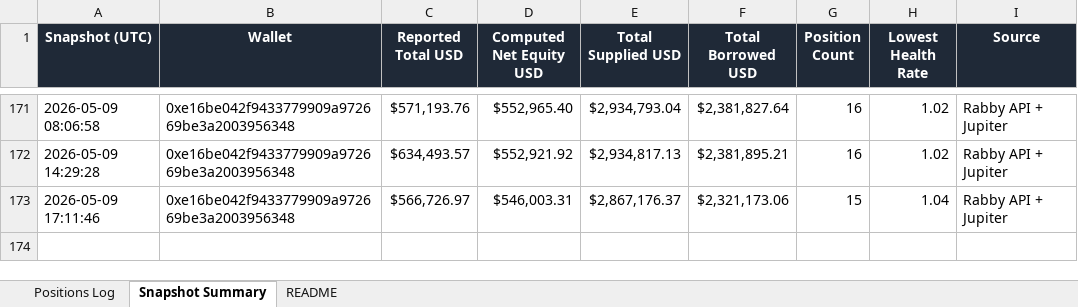
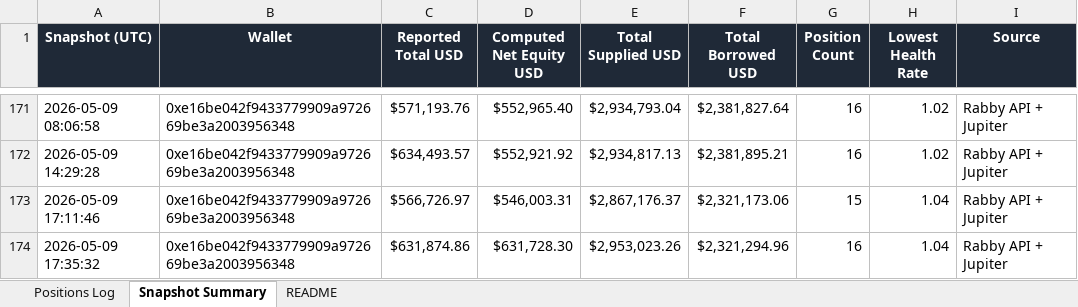
Before and after one commit to crypto-dashboard-777/defi-dashboard, an Excel workbook: outputs/debank_positions_log.xlsx, sheet Snapshot Summary, drawn as a sheet; only a part is shown, gaps mark what is left out; values as stored, in another font and other column widths than the file's, no borders; the diff names each change by its address in the sheet, - before the commit and + after, or states it on an @@ line.

```diff
--- a/outputs/debank_positions_log.xlsx (sheet Snapshot Summary)
+++ b/outputs/debank_positions_log.xlsx (sheet Snapshot Summary)
+row 174: 2026-05-09 17:35:32 | 0xe16be042f9433779909a972669be3a2003956348 | $631,874.86 | $631,728.30 | $2,953,023.26 | $2,321,294.96 | 16 | 1.04 | Rabby API + Jupiter
```
Also changed, not shown: sheet Positions Log, 11 other files.
